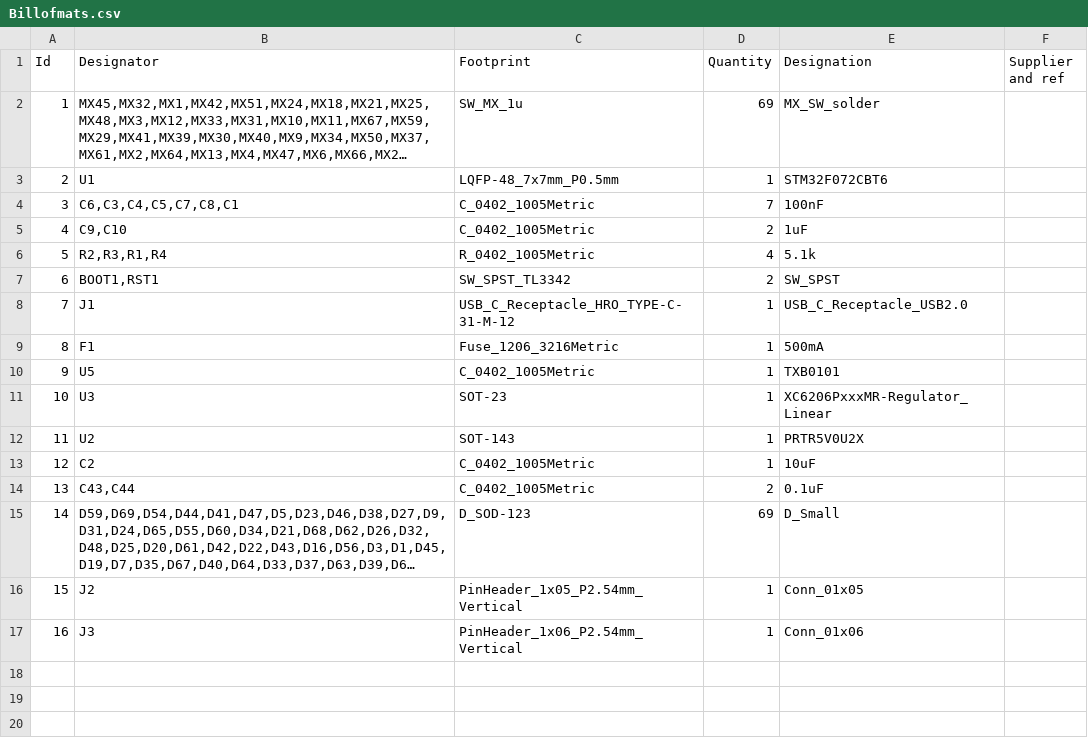
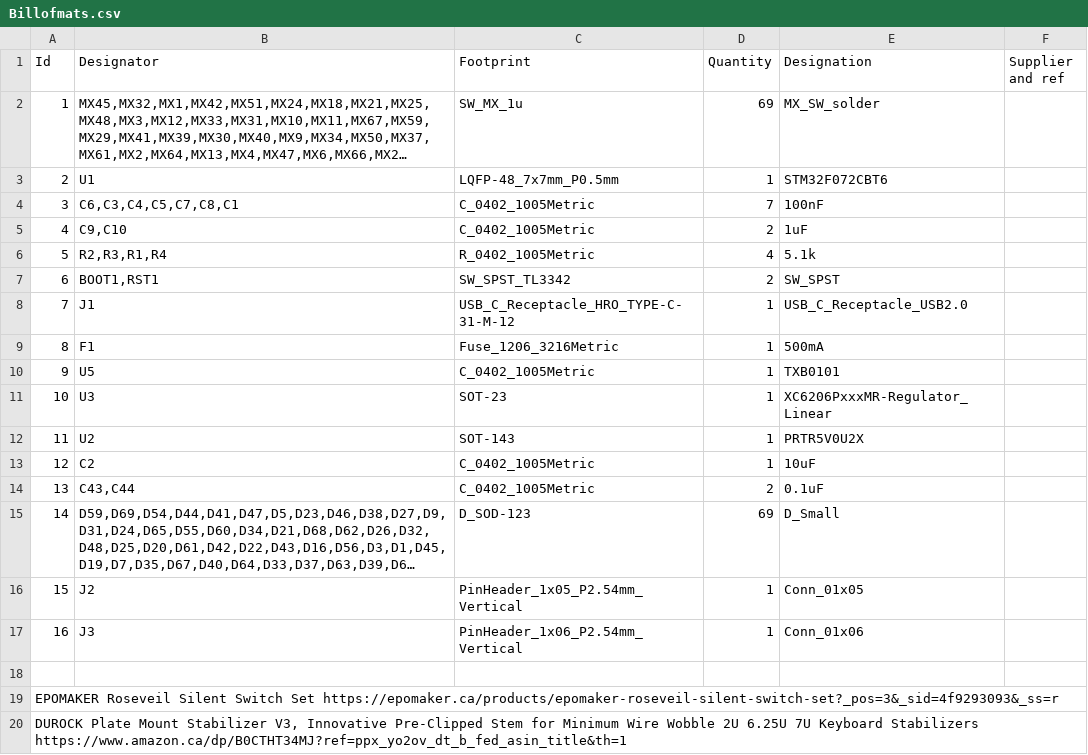
Before and after one commit to gelato16/65-keyboard, a CSV file: Billofmats.csv, drawn as a sheet; long unchanged cells end in ….

Commit message:
added stablizers and keyswitches

```diff
--- a/Billofmats.csv
+++ b/Billofmats.csv
@@ -17 +17,4 @@
 16;"J3";"PinHeader_1x06_P2.54mm_Vertical";1;"Conn_01x06";;;
+
+EPOMAKER Roseveil Silent Switch Set https://epomaker.ca/products/epomaker-roseveil-silent-switch-set?_pos=3&_sid=4f9293093&_ss=r
+DUROCK Plate Mount Stabilizer V3, Innovative Pre-Clipped Stem for Minimum Wire Wobble 2U 6.25U 7U Keyboard Stabilizers https://www.amazon.ca/dp/B0CTHT34MJ?ref=ppx_yo2ov_dt_b_fed_asin_title&th=1
```
